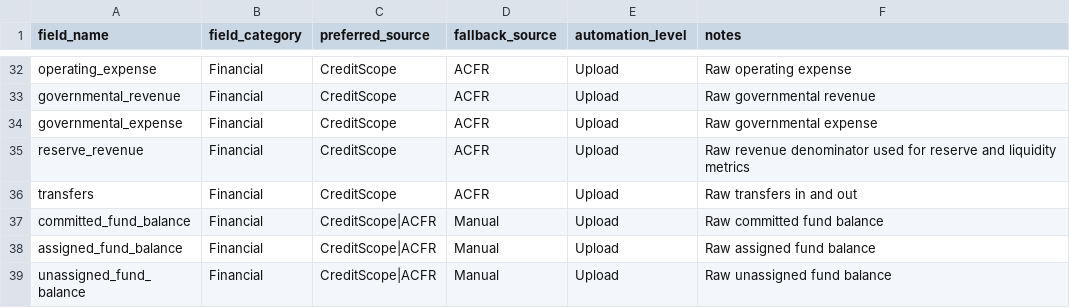
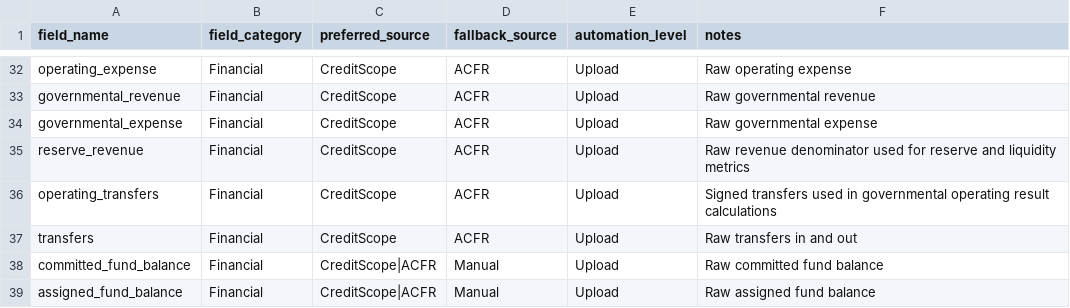
Before and after one commit to choee189071-oss/Scoreboard-Combo, a CSV file: config/data_dictionary.csv, drawn as a sheet; only a part is shown, gaps mark what is left out; the shorter side is filled out with more unchanged rows; the diff names each change by its address in the sheet, - before the commit and + after, or states it on an @@ line.

```diff
--- a/config/data_dictionary.csv
+++ b/config/data_dictionary.csv
+row 36: operating_transfers | Financial | CreditScope | ACFR | Upload | Signed transfers used in governmental operating result calculations
```
Also changed, not shown: config/formula_library.csv, config/source_priority.csv, 5 other files.
